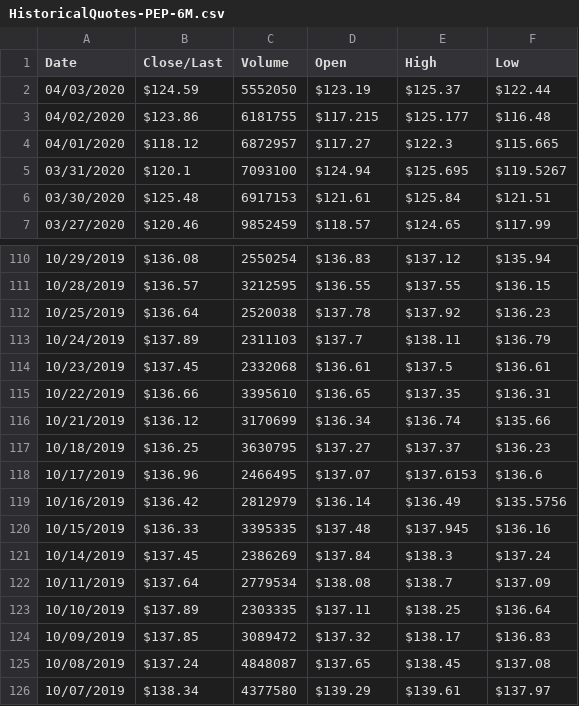
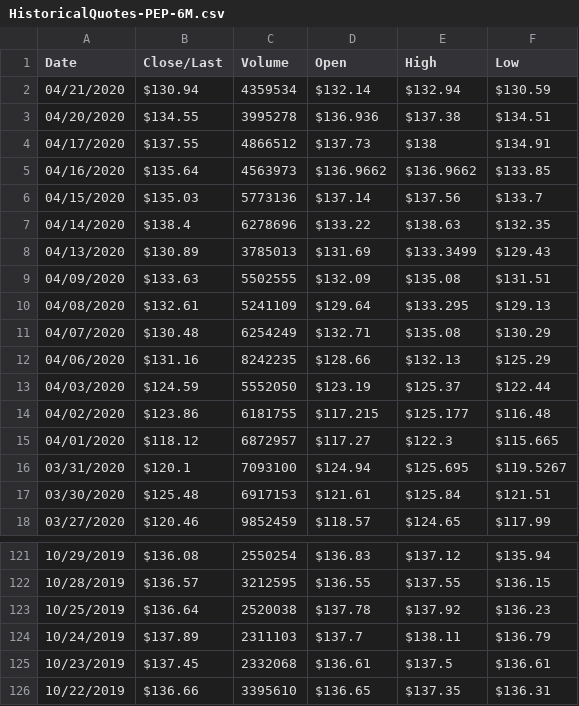
Before and after one commit to kilolux/fsp-demos, a CSV file: HistoricalQuotes-PEP-6M.csv, drawn as a sheet; only a part is shown, gaps mark what is left out.

```diff
--- a/HistoricalQuotes-PEP-6M.csv
+++ b/HistoricalQuotes-PEP-6M.csv
@@ -1,2 +1,13 @@
 Date, Close/Last, Volume, Open, High, Low
+04/21/2020, $130.94, 4359534, $132.14, $132.94, $130.59
+04/20/2020, $134.55, 3995278, $136.936, $137.38, $134.51
+04/17/2020, $137.55, 4866512, $137.73, $138, $134.91
+04/16/2020, $135.64, 4563973, $136.9662, $136.9662, $133.85
+04/15/2020, $135.03, 5773136, $137.14, $137.56, $133.7
+04/14/2020, $138.4, 6278696, $133.22, $138.63, $132.35
+04/13/2020, $130.89, 3785013, $131.69, $133.3499, $129.43
+04/09/2020, $133.63, 5502555, $132.09, $135.08, $131.51
+04/08/2020, $132.61, 5241109, $129.64, $133.295, $129.13
+04/07/2020, $130.48, 6254249, $132.71, $135.08, $130.29
+04/06/2020, $131.16, 8242235, $128.66, $132.13, $125.29
 04/03/2020, $124.59, 5552050, $123.19, $125.37, $122.44
@@ -115,12 +126 @@ Date, Close/Last, Volume, Open, High, Low
 10/22/2019, $136.66, 3395610, $136.65, $137.35, $136.31
-10/21/2019, $136.12, 3170699, $136.34, $136.74, $135.66
-10/18/2019, $136.25, 3630795, $137.27, $137.37, $136.23
-10/17/2019, $136.96, 2466495, $137.07, $137.6153, $136.6
-10/16/2019, $136.42, 2812979, $136.14, $136.49, $135.5756
-10/15/2019, $136.33, 3395335, $137.48, $137.945, $136.16
-10/14/2019, $137.45, 2386269, $137.84, $138.3, $137.24
-10/11/2019, $137.64, 2779534, $138.08, $138.7, $137.09
-10/10/2019, $137.89, 2303335, $137.11, $138.25, $136.64
-10/09/2019, $137.85, 3089472, $137.32, $138.17, $136.83
-10/08/2019, $137.24, 4848087, $137.65, $138.45, $137.08
-10/07/2019, $138.34, 4377580, $139.29, $139.61, $137.97
```
Also changed, not shown: HistoricalQuotes-TGT-6M.csv, HistoricalQuotes-VOO-6M.csv, 1 other file.
